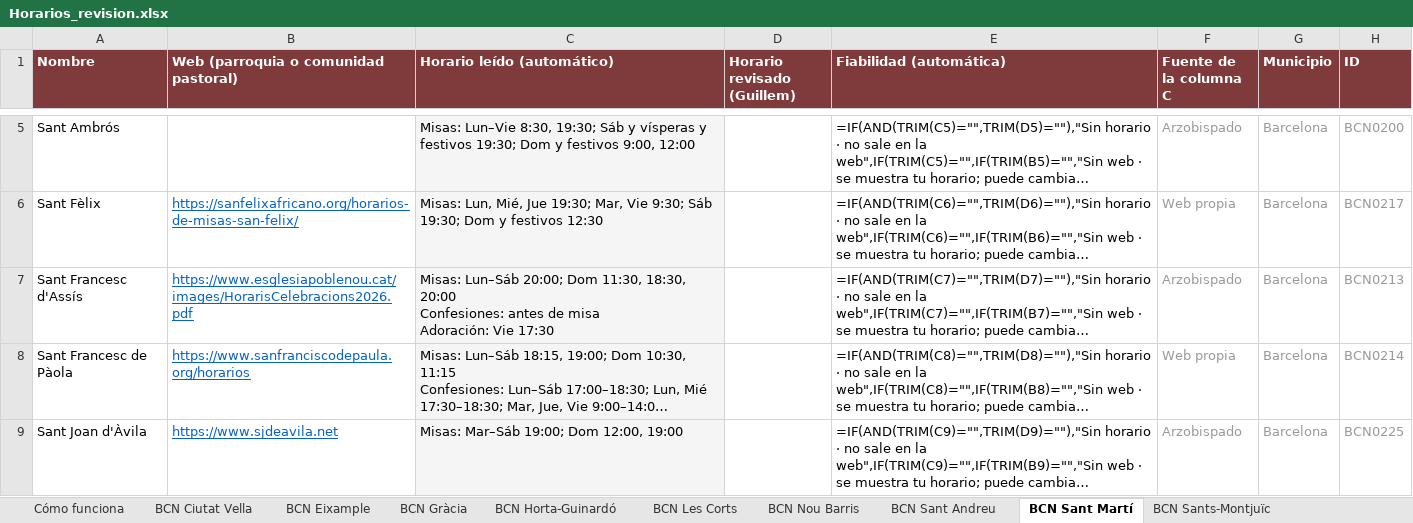
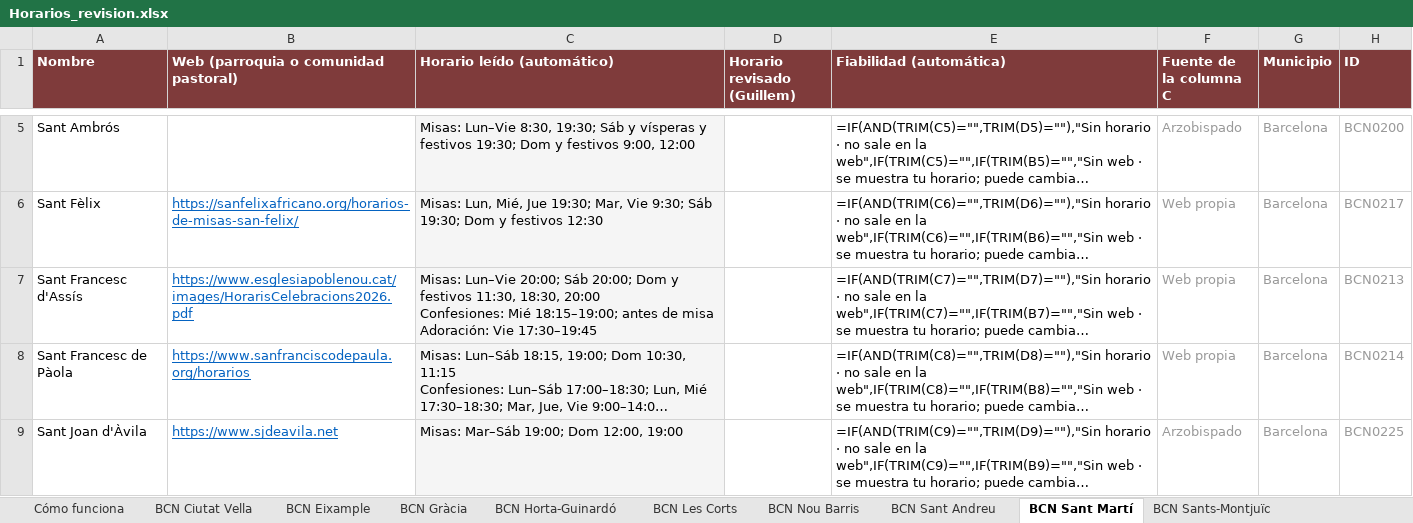
Before and after one commit to gardidribas-hue/misas-barcelona, an Excel workbook: data/horarios/Horarios_revision.xlsx, sheet BCN Sant Martí, drawn as a sheet; only a part is shown, gaps mark what is left out; long unchanged cells end in …; values as stored, in another font and other column widths than the file's, no borders; formulas without a stored value are shown as written; conditional formats not drawn; ↵ is a line break in a cell; the diff names each change by its address in the sheet, - before the commit and + after, or states it on an @@ line.

```diff
--- a/data/horarios/Horarios_revision.xlsx (sheet BCN Sant Martí)
+++ b/data/horarios/Horarios_revision.xlsx (sheet BCN Sant Martí)
-C7 (Horario leído (automático)): Misas: Lun–Sáb 20:00; Dom 11:30, 18:30, 20:00 ↵ Confesiones: antes de misa ↵ Adoración: Vie 17:30
+C7 (Horario leído (automático)): Misas: Lun–Vie 20:00; Sáb 20:00; Dom y festivos 11:30, 18:30, 20:00 ↵ Confesiones: Mié 18:15–19:00; antes de misa ↵ Adoración: Vie 17:30–19:45
-F7 (Fuente de la columna C): Arzobispado
+F7 (Fuente de la columna C): Web propia
```
Also changed, not shown: sheet BCN Eixample, 1 other file.
